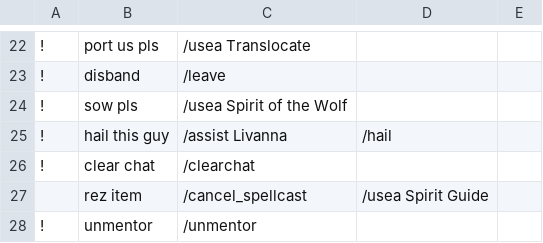
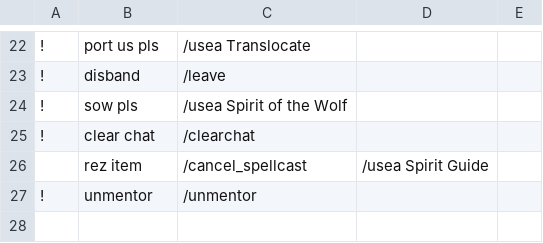
Before and after one commit to isxGames/isxScripts, a CSV file: EverQuest2 (.NET)/EQ2Suite/EQ2GlassCannon/Resources/DefaultCustomTriggers.csv, drawn as a sheet; only a part is shown, gaps mark what is left out; the diff names each change by its address in the sheet, - before the commit and + after, or states it on an @@ line.

```diff
--- a/EverQuest2 (.NET)/EQ2Suite/EQ2GlassCannon/Resources/DefaultCustomTriggers.csv
+++ b/EverQuest2 (.NET)/EQ2Suite/EQ2GlassCannon/Resources/DefaultCustomTriggers.csv
-row 25: ! | hail this guy | /assist Livanna | /hail
```
